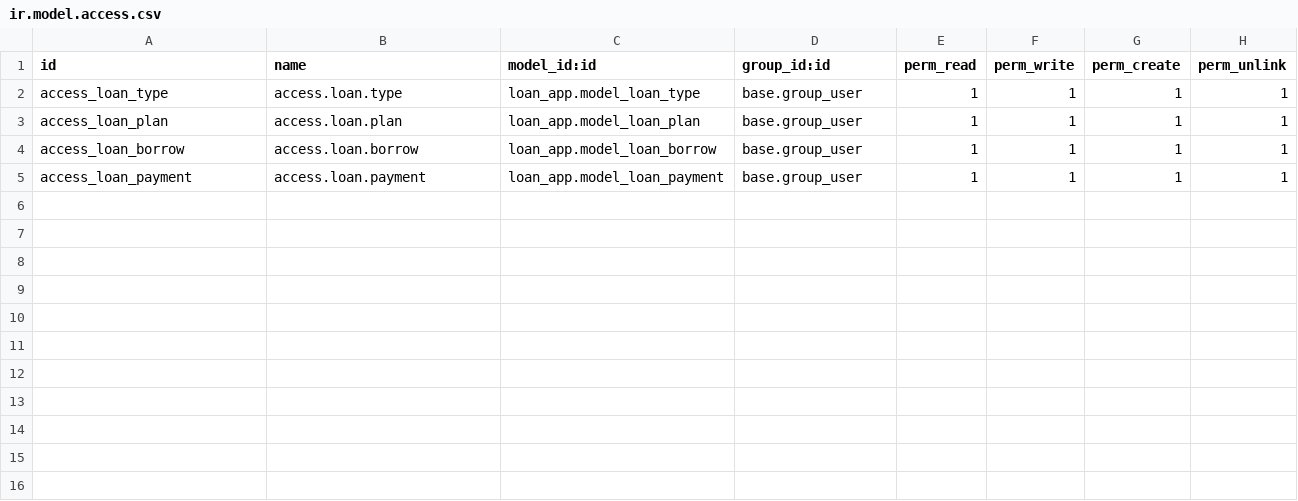
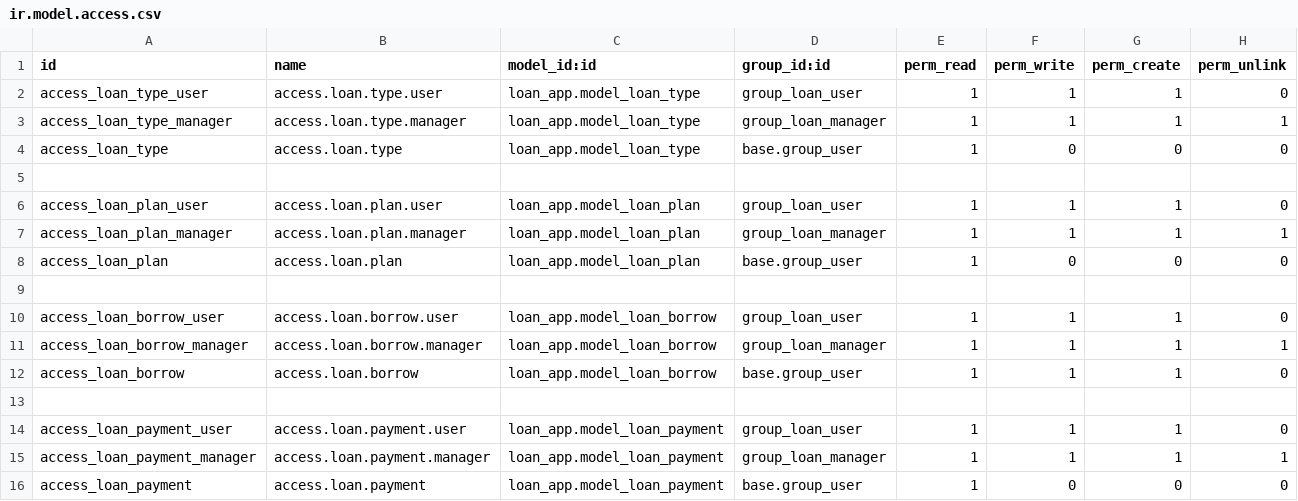
Before and after one commit to crisaianvergara/odoo-loan-app, a CSV file: loan_app/security/ir.model.access.csv, drawn as a sheet.

Commit message:
[IMP] Started access rights.

```diff
--- a/loan_app/security/ir.model.access.csv
+++ b/loan_app/security/ir.model.access.csv
@@ -1,5 +1,16 @@
 id,name,model_id:id,group_id:id,perm_read,perm_write,perm_create,perm_unlink
-access_loan_type,access.loan.type,loan_app.model_loan_type,base.group_user,1,1,1,1
-access_loan_plan,access.loan.plan,loan_app.model_loan_plan,base.group_user,1,1,1,1
-access_loan_borrow,access.loan.borrow,loan_app.model_loan_borrow,base.group_user,1,1,1,1
-access_loan_payment,access.loan.payment,loan_app.model_loan_payment,base.group_user,1,1,1,1
+access_loan_type_user,access.loan.type.user,loan_app.model_loan_type,group_loan_user,1,1,1,0
+access_loan_type_manager,access.loan.type.manager,loan_app.model_loan_type,group_loan_manager,1,1,1,1
+access_loan_type,access.loan.type,loan_app.model_loan_type,base.group_user,1,0,0,0
+
+access_loan_plan_user,access.loan.plan.user,loan_app.model_loan_plan,group_loan_user,1,1,1,0
+access_loan_plan_manager,access.loan.plan.manager,loan_app.model_loan_plan,group_loan_manager,1,1,1,1
+access_loan_plan,access.loan.plan,loan_app.model_loan_plan,base.group_user,1,0,0,0
+
+access_loan_borrow_user,access.loan.borrow.user,loan_app.model_loan_borrow,group_loan_user,1,1,1,0
+access_loan_borrow_manager,access.loan.borrow.manager,loan_app.model_loan_borrow,group_loan_manager,1,1,1,1
+access_loan_borrow,access.loan.borrow,loan_app.model_loan_borrow,base.group_user,1,1,1,0
+
+access_loan_payment_user,access.loan.payment.user,loan_app.model_loan_payment,group_loan_user,1,1,1,0
+access_loan_payment_manager,access.loan.payment.manager,loan_app.model_loan_payment,group_loan_manager,1,1,1,1
+access_loan_payment,access.loan.payment,loan_app.model_loan_payment,base.group_user,1,0,0,0
```
Also changed, not shown: 4 other files.
